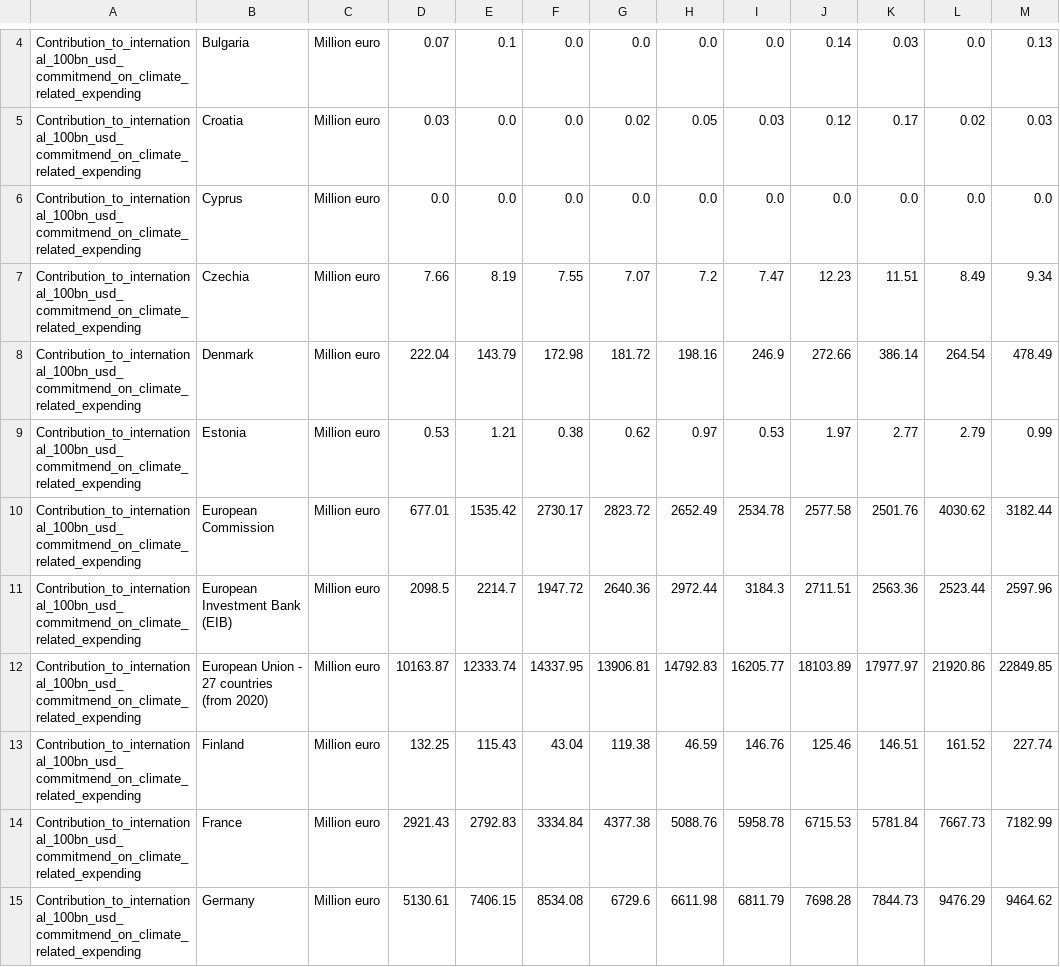
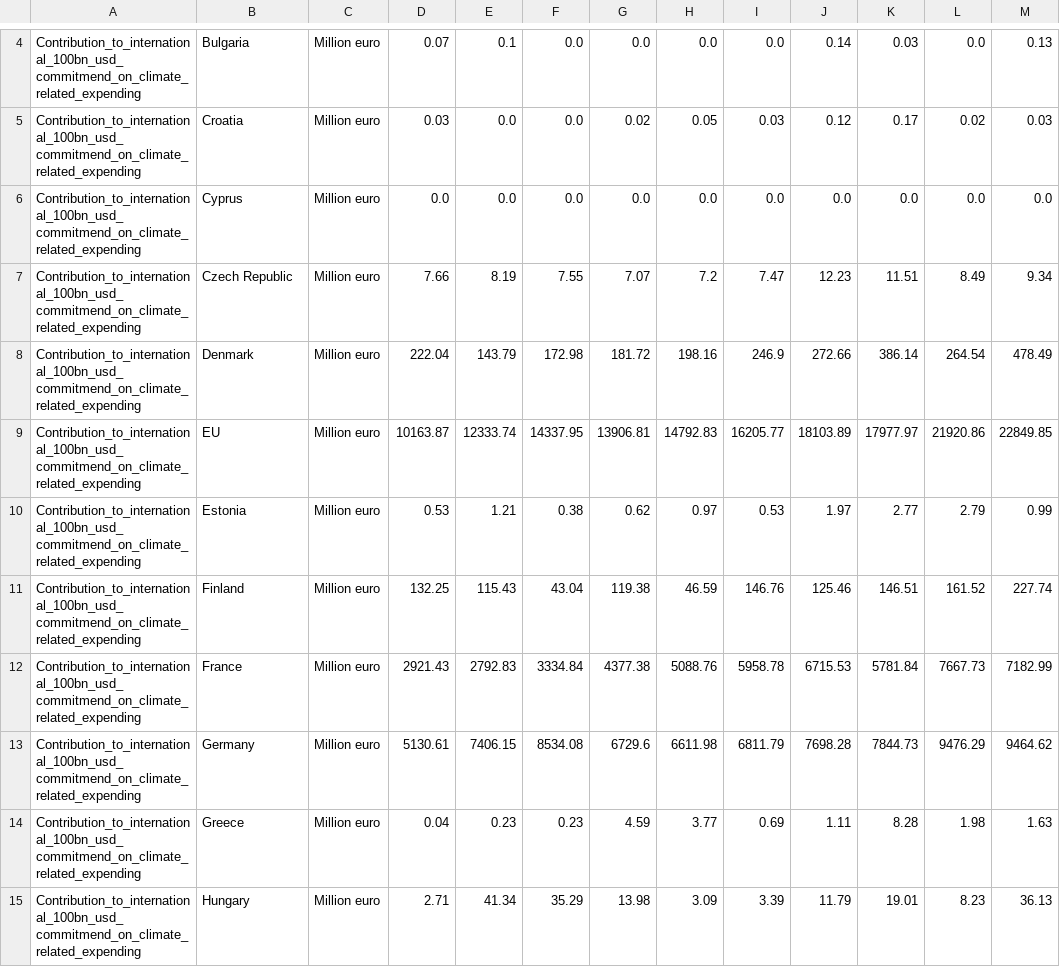
Before and after one commit to mozartfish/DH2321-Final-Project, a CSV file: data1/Contribution_to_international_100bn_usd_commitmend_on_climate_related_expending.csv, drawn as a sheet; only a part is shown, gaps mark what is left out; the shorter side is filled out with more unchanged rows.

```diff
--- a/data1/Contribution_to_international_100bn_usd_commitmend_on_climate_related_expending.csv
+++ b/data1/Contribution_to_international_100bn_usd_commitmend_on_climate_related_expending.csv
@@ -6,8 +6,6 @@ Contribution_to_international_100bn_usd_commitmend_on_climate_related_expending,
 Contribution_to_international_100bn_usd_commitmend_on_climate_related_expending,Cyprus,Million euro,0.0,0.0,0.0,0.0,0.0,0.0,0.0,0.0,0.0,0.0
-Contribution_to_international_100bn_usd_commitmend_on_climate_related_expending,Czechia,Million euro,7.66,8.19,7.55,7.07,7.2,7.47,12.23,11.51,8.49,9.34
+Contribution_to_international_100bn_usd_commitmend_on_climate_related_expending,Czech Republic,Million euro,7.66,8.19,7.55,7.07,7.2,7.47,12.23,11.51,8.49,9.34
 Contribution_to_international_100bn_usd_commitmend_on_climate_related_expending,Denmark,Million euro,222.04,143.79,172.98,181.72,198.16,246.9,272.66,386.14,264.54,478.49
+Contribution_to_international_100bn_usd_commitmend_on_climate_related_expending,EU,Million euro,10163.87,12333.74,14337.95,13906.81,14792.83,16205.77,18103.89,17977.97,21920.86,22849.85
 Contribution_to_international_100bn_usd_commitmend_on_climate_related_expending,Estonia,Million euro,0.53,1.21,0.38,0.62,0.97,0.53,1.97,2.77,2.79,0.99
-Contribution_to_international_100bn_usd_commitmend_on_climate_related_expending,European Commission,Million euro,677.01,1535.42,2730.17,2823.72,2652.49,2534.78,2577.58,2501.76,4030.62,3182.44
-Contribution_to_international_100bn_usd_commitmend_on_climate_related_expending,European Investment Bank (EIB),Million euro,2098.5,2214.7,1947.72,2640.36,2972.44,3184.3,2711.51,2563.36,2523.44,2597.96
-Contribution_to_international_100bn_usd_commitmend_on_climate_related_expending,European Union - 27 countries (from 2020),Million euro,10163.87,12333.74,14337.95,13906.81,14792.83,16205.77,18103.89,17977.97,21920.86,22849.85
 Contribution_to_international_100bn_usd_commitmend_on_climate_related_expending,Finland,Million euro,132.25,115.43,43.04,119.38,46.59,146.76,125.46,146.51,161.52,227.74
```
Also changed, not shown: data1/Area_at_risk_of_severe_soil_erosion_by_water.csv, data1/Biochemical_oxygen_demand_in_rivers.csv, 40 other files.
